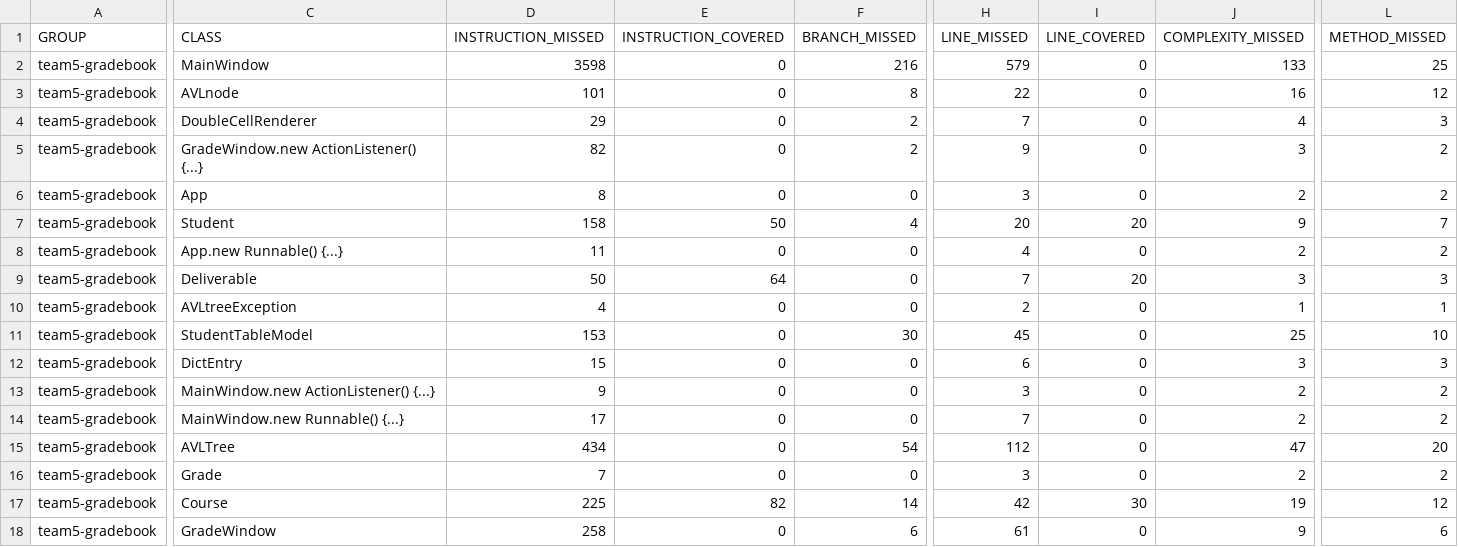
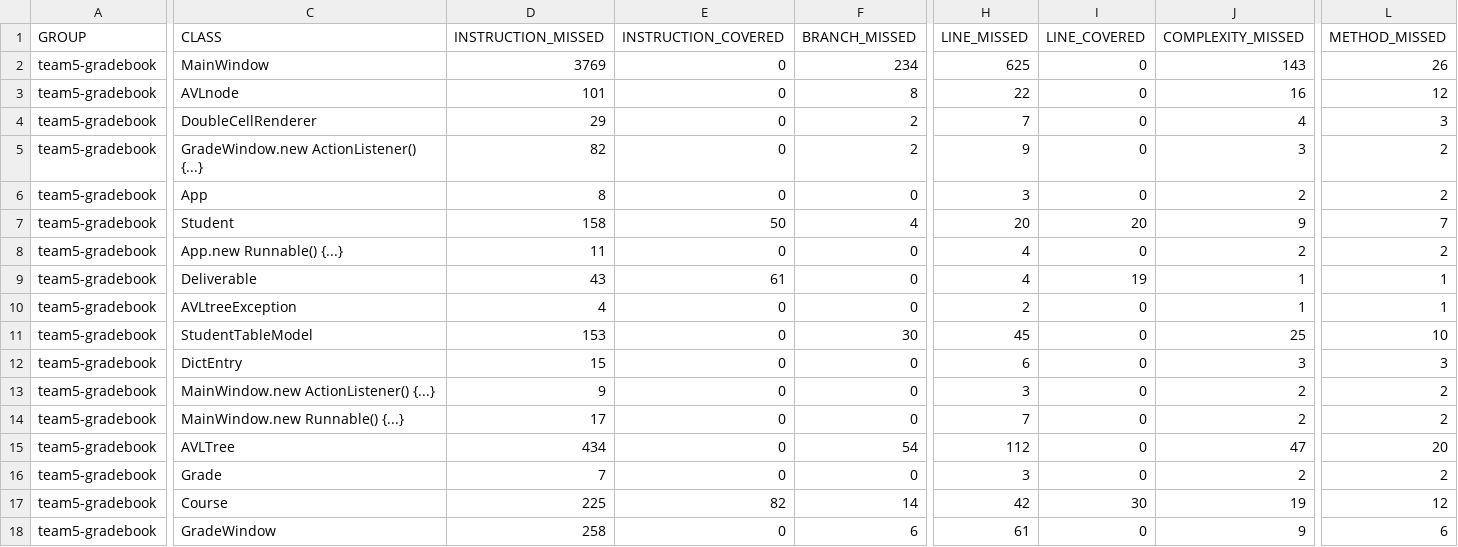
Before and after one commit to ywang687/cs2212mirror, a CSV file: target/site/jacoco/jacoco.csv, drawn as a sheet; only a part is shown, gaps mark what is left out; the diff names each change by its address in the sheet, - before the commit and + after, or states it on an @@ line.

```diff
--- a/target/site/jacoco/jacoco.csv
+++ b/target/site/jacoco/jacoco.csv
-D2 (INSTRUCTION_MISSED): 3598
+D2 (INSTRUCTION_MISSED): 3769
-F2 (BRANCH_MISSED): 216
+F2 (BRANCH_MISSED): 234
-H2 (LINE_MISSED): 579
+H2 (LINE_MISSED): 625
-J2 (COMPLEXITY_MISSED): 133
+J2 (COMPLEXITY_MISSED): 143
-L2 (METHOD_MISSED): 25
+L2 (METHOD_MISSED): 26
-D9 (INSTRUCTION_MISSED): 50
+D9 (INSTRUCTION_MISSED): 43
-E9 (INSTRUCTION_COVERED): 64
+E9 (INSTRUCTION_COVERED): 61
-H9 (LINE_MISSED): 7
+H9 (LINE_MISSED): 4
-I9 (LINE_COVERED): 20
+I9 (LINE_COVERED): 19
-J9 (COMPLEXITY_MISSED): 3
+J9 (COMPLEXITY_MISSED): 1
-L9 (METHOD_MISSED): 3
+L9 (METHOD_MISSED): 1
```
Also changed, not shown: 20 other files.
